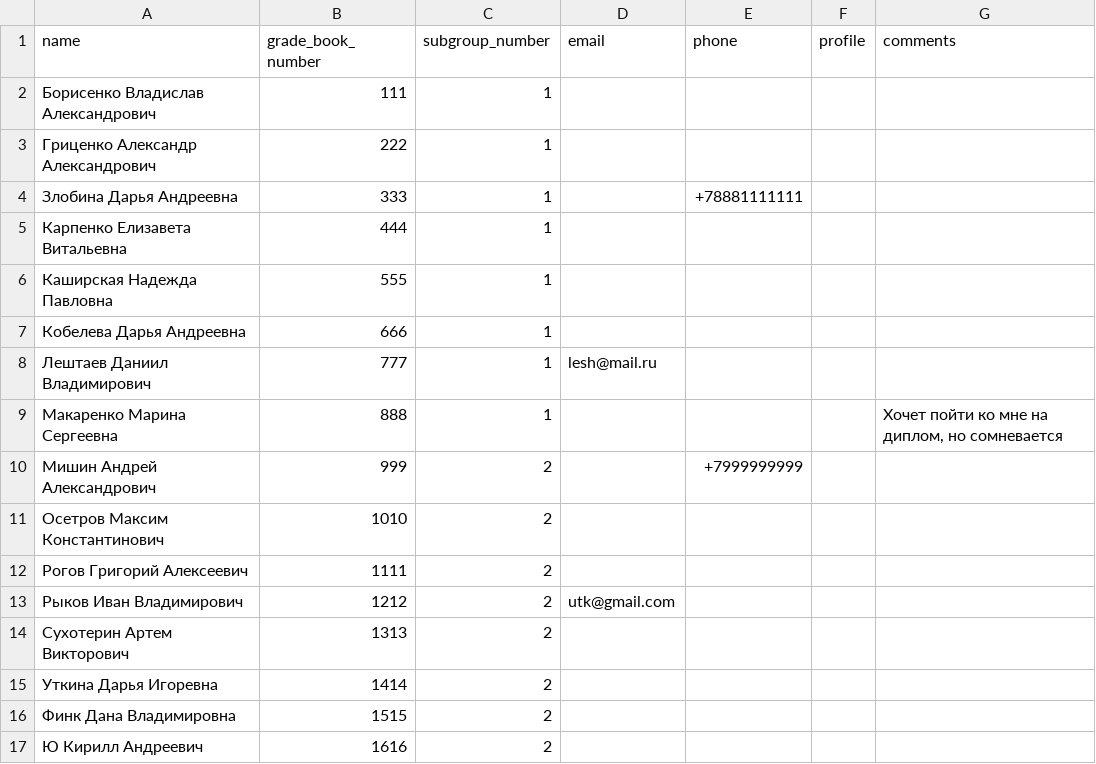
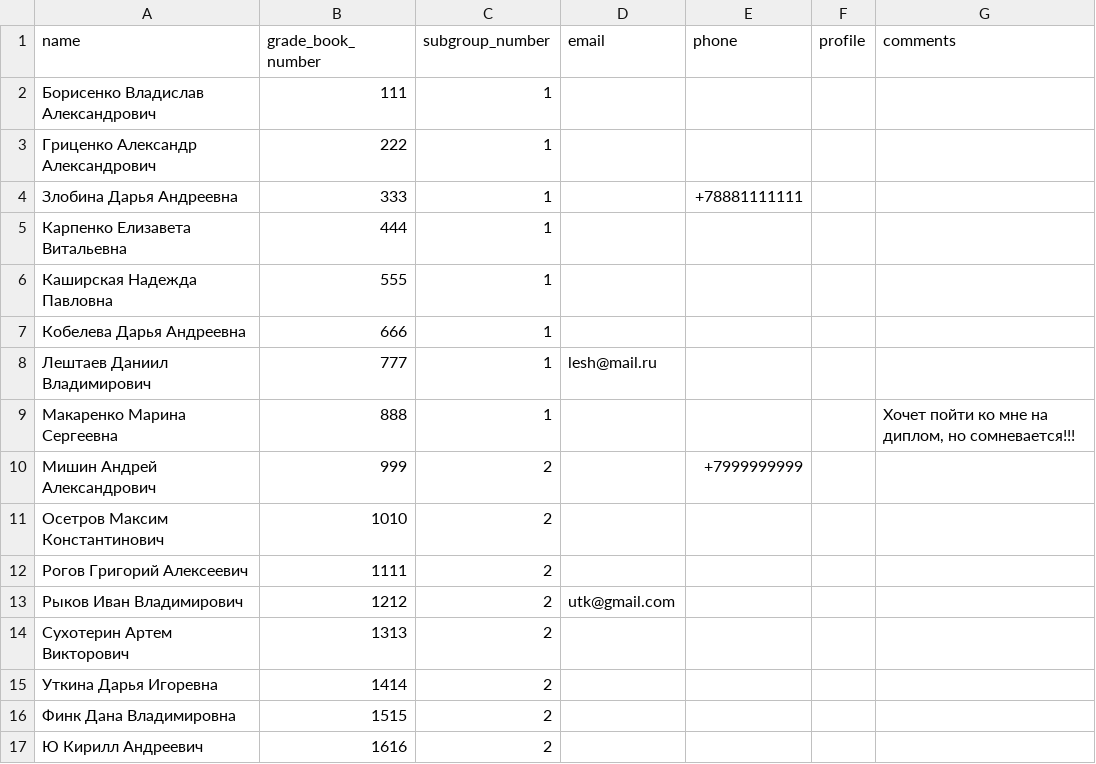
Before and after one commit to yusukhobok/teaching_assistance, a CSV file: db_utils/data/2019-2020/web-дизайн/students.csv, drawn as a sheet.

```diff
--- a/db_utils/data/2019-2020/web-дизайн/students.csv
+++ b/db_utils/data/2019-2020/web-дизайн/students.csv
@@ -8,3 +8,3 @@
 Лештаев Даниил Владимирович;777;1;lesh@mail.ru;;;
-Макаренко Марина Сергеевна;888;1;;;;Хочет пойти ко мне на диплом, но сомневается
+Макаренко Марина Сергеевна;888;1;;;;Хочет пойти ко мне на диплом, но сомневается!!!
 Мишин Андрей Александрович;999;2;;+7999999999;;
```
Also changed, not shown: 5 other files.
